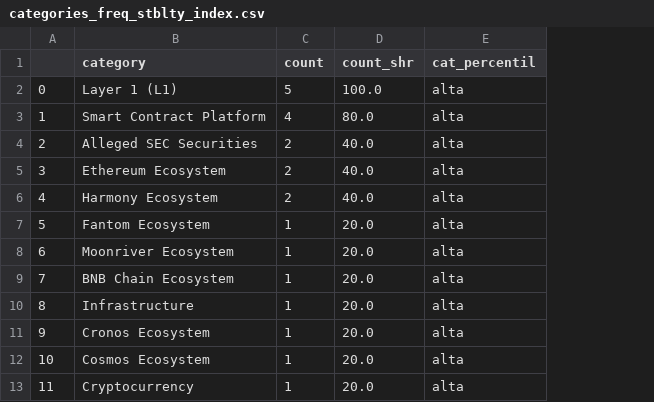
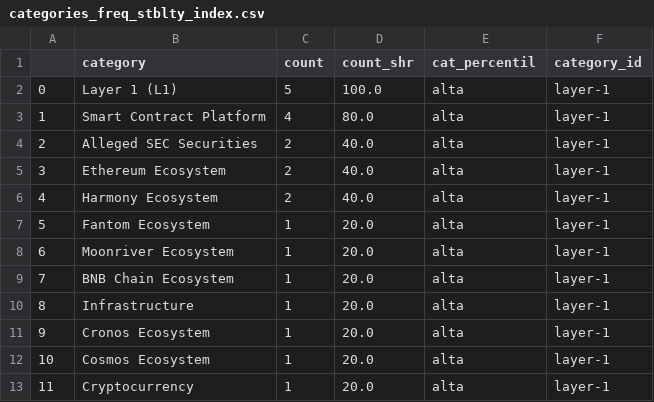
Before and after one commit to mmvvff/henry_pi_anltcs, a CSV file: data_process/3_output/categories_freq_stblty_index.csv, drawn as a sheet; only a part is shown; the diff names each change by its address in the sheet, - before the commit and + after, or states it on an @@ line.

```diff
--- a/data_process/3_output/categories_freq_stblty_index.csv
+++ b/data_process/3_output/categories_freq_stblty_index.csv
+column F (category_id), rows 2-13: all layer-1
```
Also changed, not shown: data_process/3_output/categories_freq_all.csv, data_process/3_output/data_market_prcvoltlty_crrnt.csv, 15 other files.
